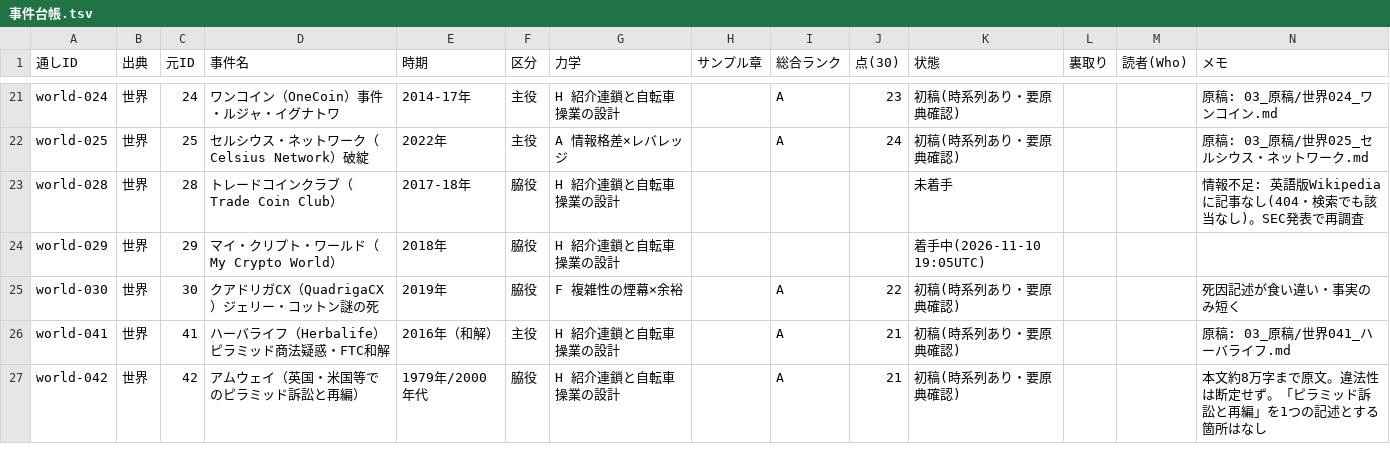
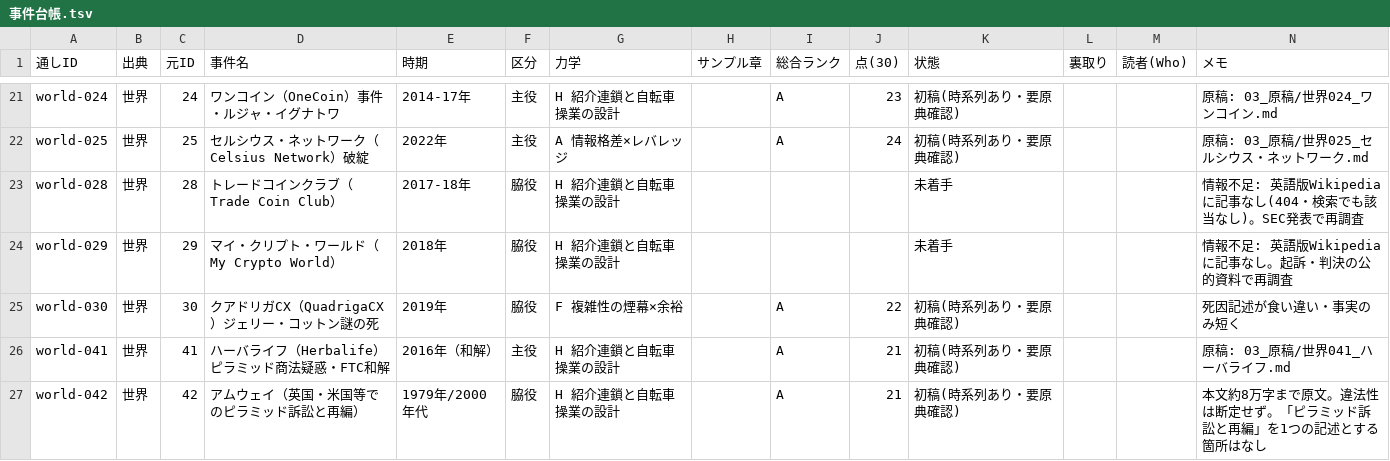
Before and after one commit to rinyan-thai23/saas-tools, a TSV file: 2026-11-10_経済事件コンテンツ/02_進行/事件台帳.tsv, drawn as a sheet; only a part is shown, gaps mark what is left out; the diff covers the shown part only.

```diff
--- a/2026-11-10_経済事件コンテンツ/02_進行/事件台帳.tsv
+++ b/2026-11-10_経済事件コンテンツ/02_進行/事件台帳.tsv
@@ -23,3 +23,3 @@ world-025	世界	25	セルシウス・ネットワーク（Celsius Network）破
 world-028	世界	28	トレードコインクラブ（Trade Coin Club）	2017-18年	脇役	H 紹介連鎖と自転車操業の設計				未着手			情報不足: 英語版Wikipediaに記事なし(404・検索でも該当なし)。SEC発表で再調査
-world-029	世界	29	マイ・クリプト・ワールド（My Crypto World）	2018年	脇役	H 紹介連鎖と自転車操業の設計				着手中(2026-11-10 19:05UTC)			
+world-029	世界	29	マイ・クリプト・ワールド（My Crypto World）	2018年	脇役	H 紹介連鎖と自転車操業の設計				未着手			情報不足: 英語版Wikipediaに記事なし。起訴・判決の公的資料で再調査
 world-030	世界	30	クアドリガCX（QuadrigaCX）ジェリー・コットン謎の死	2019年	脇役	F 複雑性の煙幕×余裕		A	22	初稿(時系列あり・要原典確認)			死因記述が食い違い・事実のみ短く
```
Also changed, not shown: 26 edited cells elsewhere in this file, 6 other files.
